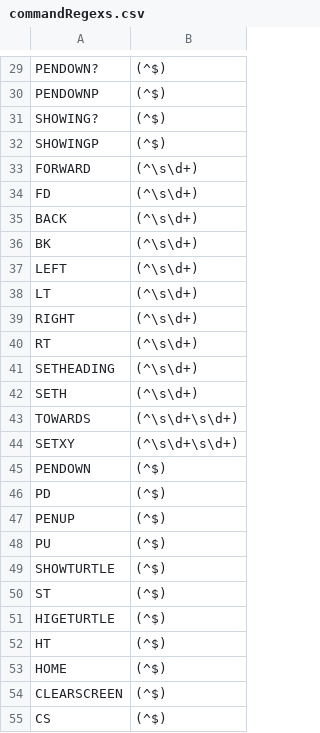
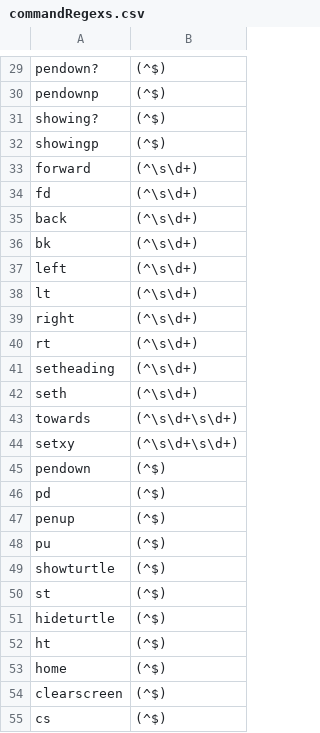
Before and after one commit to thnbgr/SLogo, a CSV file: src/commandRegexs.csv, drawn as a sheet; only a part is shown, gaps mark what is left out; the diff covers the shown part only; the diff names each change by its address in the sheet, - before the commit and + after, or states it on an @@ line.

```diff
--- a/src/commandRegexs.csv
+++ b/src/commandRegexs.csv
-A29: PENDOWN?
+A29: pendown?
-A30: PENDOWNP
+A30: pendownp
-A31: SHOWING?
+A31: showing?
-A32: SHOWINGP
+A32: showingp
-A33: FORWARD
+A33: forward
-A34: FD
+A34: fd
-A35: BACK
+A35: back
-A36: BK
+A36: bk
-A37: LEFT
+A37: left
-A38: LT
+A38: lt
-A39: RIGHT
+A39: right
-A40: RT
+A40: rt
-A41: SETHEADING
+A41: setheading
-A42: SETH
+A42: seth
-A43: TOWARDS
+A43: towards
-A44: SETXY
+A44: setxy
-A45: PENDOWN
+A45: pendown
-A46: PD
+A46: pd
-A47: PENUP
+A47: penup
-A48: PU
+A48: pu
-A49: SHOWTURTLE
+A49: showturtle
-A50: ST
+A50: st
-A51: HIGETURTLE
+A51: hideturtle
-A52: HT
+A52: ht
-A53: HOME
+A53: home
-A54: CLEARSCREEN
+A54: clearscreen
-A55: CS
+A55: cs
```
Also changed, not shown: 22 edited cells elsewhere in this file, 25 other files.
